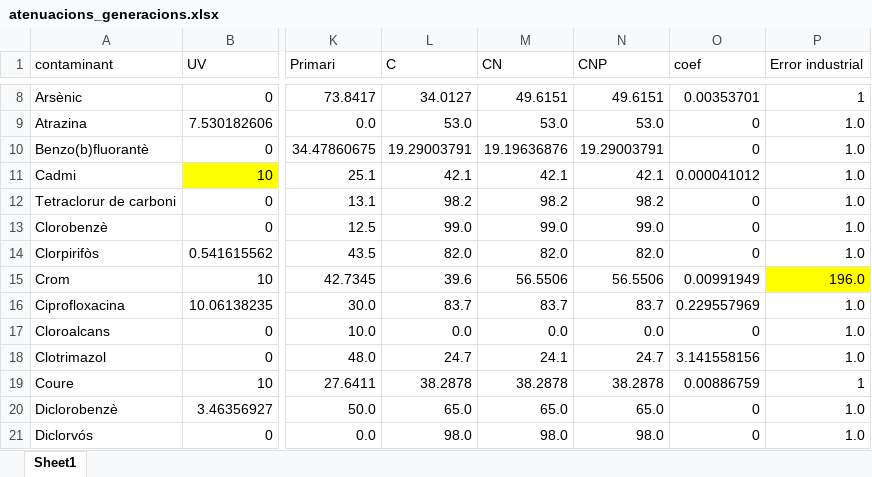
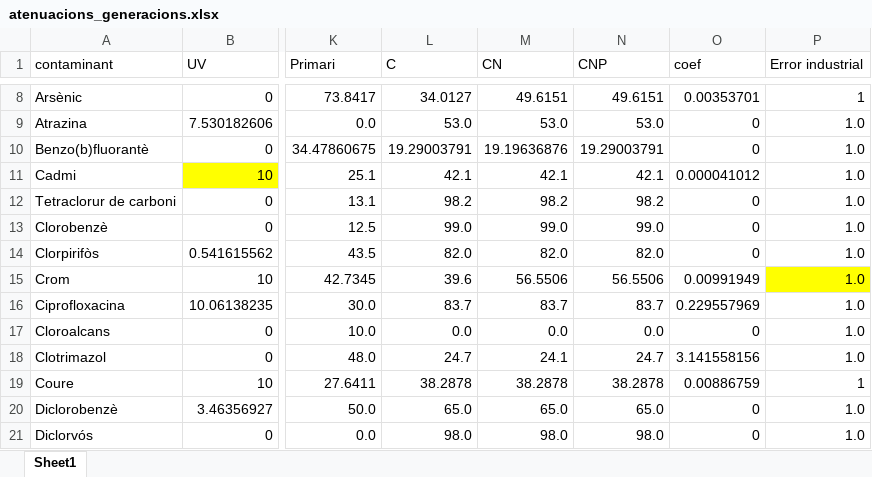
Before and after one commit to icra/traca, an Excel workbook: inputs compound generator/inputs/atenuacions_generacions.xlsx, sheet Sheet1, drawn as a sheet; only a part is shown, gaps mark what is left out; values as stored, in another font and other column widths than the file's, no borders; the diff covers the shown part only; the diff names each change by its address in the sheet, - before the commit and + after, or states it on an @@ line.

```diff
--- a/inputs compound generator/inputs/atenuacions_generacions.xlsx (sheet Sheet1)
+++ b/inputs compound generator/inputs/atenuacions_generacions.xlsx (sheet Sheet1)
-P15 (Error industrial): 196.0
+P15 (Error industrial): 1.0
```
Also changed, not shown: 1 added row, 1 removed row and 36 edited cells elsewhere in this sheet, inputs compound generator/inputs/Review.xlsx, inputs compound generator/inputs/compound_features.xlsx, 37 other files.
